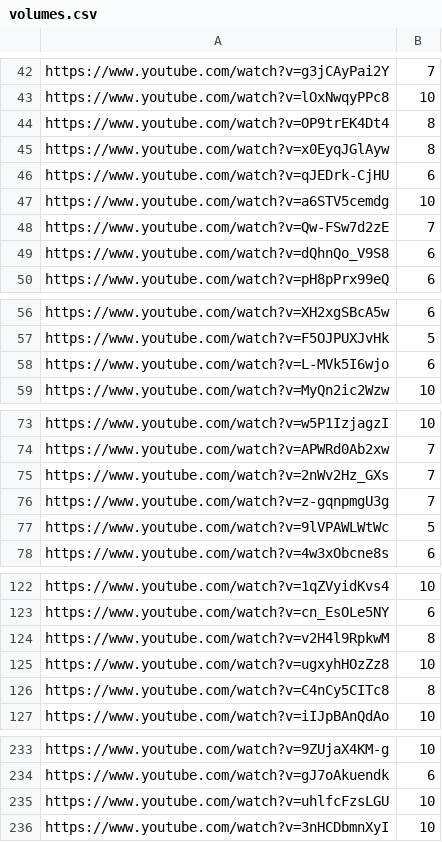
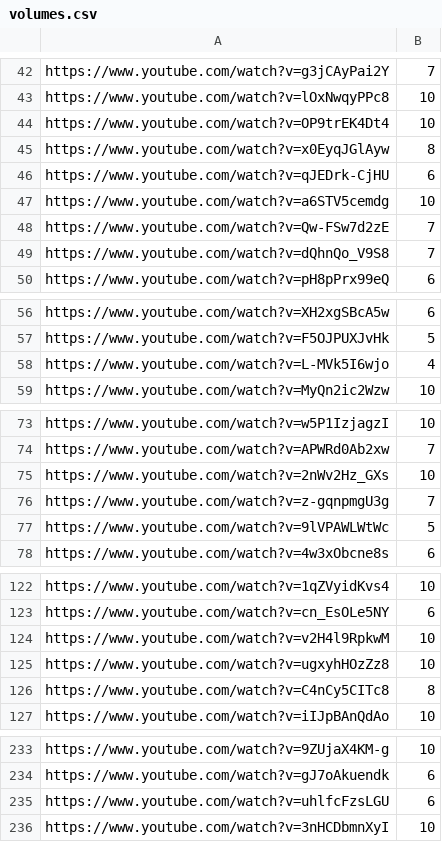
Before and after one commit to Leirach/julioprofe9001, a CSV file: memes/volumes.csv, drawn as a sheet; only a part is shown, gaps mark what is left out; the diff covers the shown part only.

```diff
--- a/memes/volumes.csv
+++ b/memes/volumes.csv
@@ -43,3 +43,3 @@ https://www.youtube.com/watch?v=g3jCAyPai2Y,7
 https://www.youtube.com/watch?v=lOxNwqyPPc8,10
-https://www.youtube.com/watch?v=OP9trEK4Dt4,8
+https://www.youtube.com/watch?v=OP9trEK4Dt4,10
 https://www.youtube.com/watch?v=x0EyqJGlAyw,8
@@ -48,3 +48,3 @@ https://www.youtube.com/watch?v=a6STV5cemdg,10
 https://www.youtube.com/watch?v=Qw-FSw7d2zE,7
-https://www.youtube.com/watch?v=dQhnQo_V9S8,6
+https://www.youtube.com/watch?v=dQhnQo_V9S8,7
 https://www.youtube.com/watch?v=pH8pPrx99eQ,6
@@ -57,3 +57,3 @@ https://www.youtube.com/watch?v=XH2xgSBcA5w,6
 https://www.youtube.com/watch?v=F5OJPUXJvHk,5
-https://www.youtube.com/watch?v=L-MVk5I6wjo,6
+https://www.youtube.com/watch?v=L-MVk5I6wjo,4
 https://www.youtube.com/watch?v=MyQn2ic2Wzw,10
@@ -74,3 +74,3 @@ https://www.youtube.com/watch?v=w5P1IzjagzI,10
 https://www.youtube.com/watch?v=APWRd0Ab2xw,7
-https://www.youtube.com/watch?v=2nWv2Hz_GXs,7
+https://www.youtube.com/watch?v=2nWv2Hz_GXs,10
 https://www.youtube.com/watch?v=z-gqnpmgU3g,7
@@ -123,3 +123,3 @@ https://www.youtube.com/watch?v=1qZVyidKvs4,10
 https://www.youtube.com/watch?v=cn_EsOLe5NY,6
-https://www.youtube.com/watch?v=v2H4l9RpkwM,8
+https://www.youtube.com/watch?v=v2H4l9RpkwM,10
 https://www.youtube.com/watch?v=ugxyhHOzZz8,10
@@ -234,3 +234,3 @@ https://www.youtube.com/watch?v=9ZUjaX4KM-g,10
 https://www.youtube.com/watch?v=gJ7oAkuendk,6
-https://www.youtube.com/watch?v=uhlfcFzsLGU,10
+https://www.youtube.com/watch?v=uhlfcFzsLGU,6
 https://www.youtube.com/watch?v=3nHCDbmnXyI,10
```
Also changed, not shown: 62 added rows elsewhere in this file.
